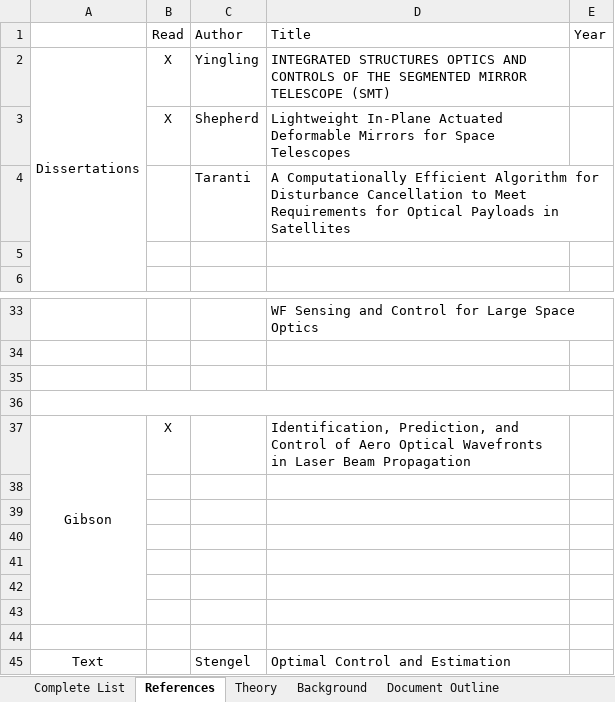
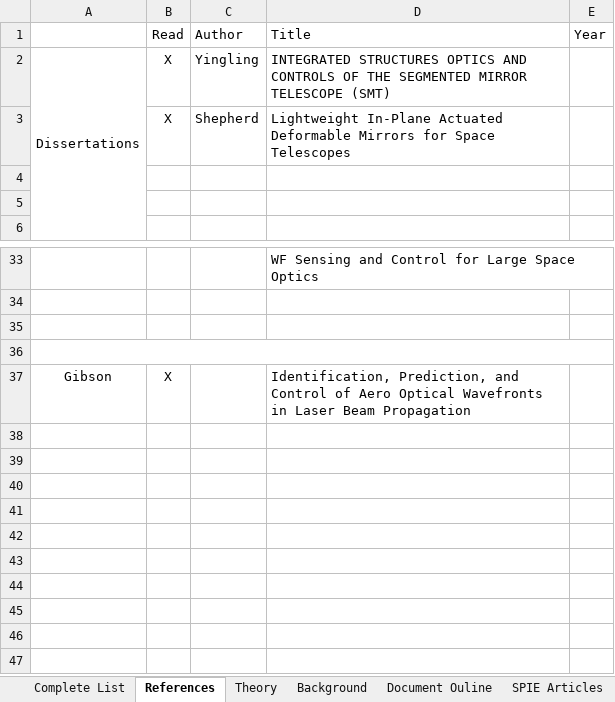
Before and after one commit to tycoon7/PhD_Main, an Excel workbook: References/Literature Review.xlsx, sheet References, drawn as a sheet; only a part is shown, gaps mark what is left out; values as stored, in another font and other column widths than the file's, no borders; the diff names each change by its address in the sheet, - before the commit and + after, or states it on an @@ line.

```diff
--- a/References/Literature Review.xlsx (sheet References)
+++ b/References/Literature Review.xlsx (sheet References)
-sheet tab: Document Outline
+sheet tab: Document Ouline
-row 4:  |  | Taranti | A Computationally Efficient Algorithm for Disturbance Cancellation to Meet Requirements for Optical Payloads in Satellites
+row 4: (empty)
-A37:A43 merged
-row 38: (empty)
-row 39: (empty)
-row 40: (empty)
-row 41: (empty)
-row 42: (empty)
-row 43: (empty)
-row 44: (empty)
-row 45: Text |  | Stengel | Optimal Control and Estimation
```
Also changed, not shown: sheet Complete List, 22 other files.
